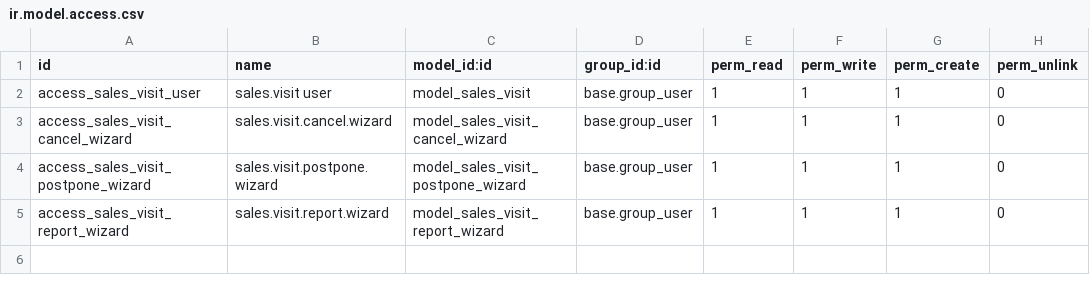
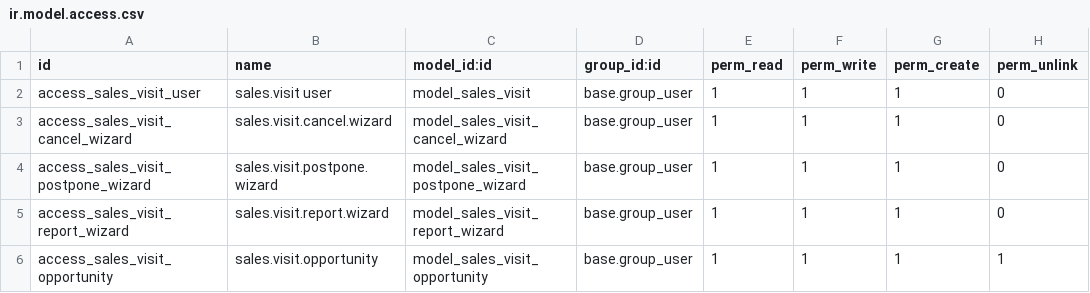
Before and after one commit to dericking01/tahea, a CSV file: field_sales_visit/security/ir.model.access.csv, drawn as a sheet; the diff names each change by its address in the sheet, - before the commit and + after, or states it on an @@ line.

Commit message:
feat: added custom fields in lead tracker

```diff
--- a/field_sales_visit/security/ir.model.access.csv
+++ b/field_sales_visit/security/ir.model.access.csv
+row 6: access_sales_visit_opportunity | sales.visit.opportunity | model_sales_visit_opportunity | base.group_user | 1 | 1 | 1 | 1
```
Also changed, not shown: 2 other files.
